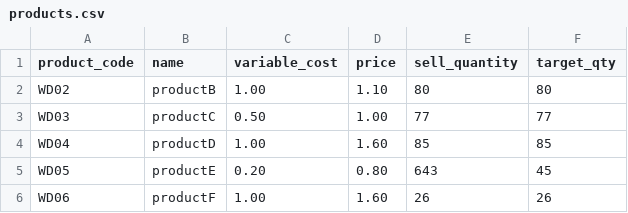
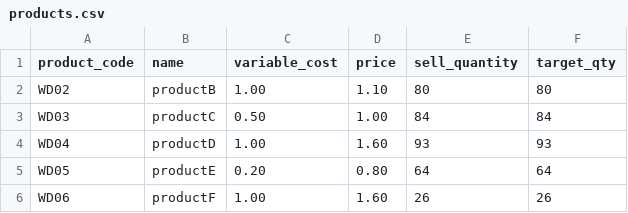
Before and after one commit to darius-aq/Project, a CSV file: products.csv, drawn as a sheet.

```diff
--- a/products.csv
+++ b/products.csv
@@ -2,5 +2,5 @@ product_code,name,variable_cost,price,sell_quantity,target_qty
 WD02,productB,1.00,1.10,80,80
-WD03,productC,0.50,1.00,77,77
-WD04,productD,1.00,1.60,85,85
-WD05,productE,0.20,0.80,643,45
+WD03,productC,0.50,1.00,84,84
+WD04,productD,1.00,1.60,93,93
+WD05,productE,0.20,0.80,64,64
 WD06,productF,1.00,1.60,26,26
```
Also changed, not shown: financial_report.csv, sales_log.csv, 2 other files.
